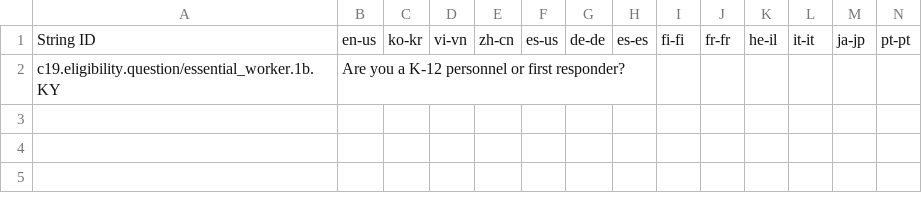
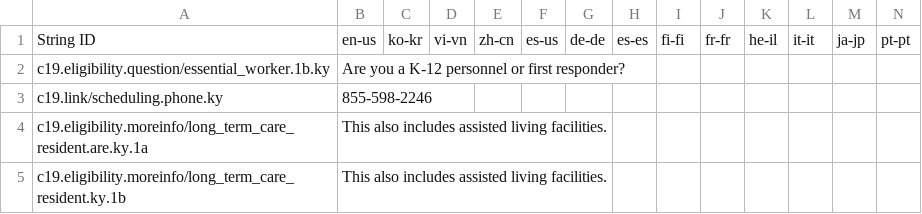
Before and after one commit to microsoft/covid-vaccine-bot, a CSV file: packages/plans/data/policies/kentucky/kentucky.csv, drawn as a sheet; only a part is shown; rows hold the shown columns only; the diff covers the shown part only; the diff names each change by its address in the sheet, - before the commit and + after, or states it on an @@ line.

Commit message:
auto file update

```diff
--- a/packages/plans/data/policies/kentucky/kentucky.csv
+++ b/packages/plans/data/policies/kentucky/kentucky.csv
-A2: c19.eligibility.question/essential_worker.1b.KY
+A2: c19.eligibility.question/essential_worker.1b.ky
+row 3: c19.link/scheduling.phone.ky | 855-598-2246
+row 4: c19.eligibility.moreinfo/long_term_care_resident.are.ky.1a | This also includes assisted living facilities.
+row 5: c19.eligibility.moreinfo/long_term_care_resident.ky.1b | This also includes assisted living facilities.
```
Also changed, not shown: 3 added rows elsewhere in this file.
